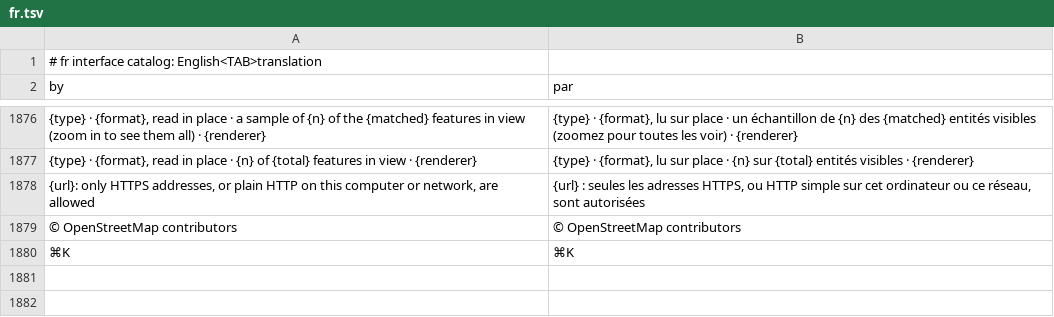
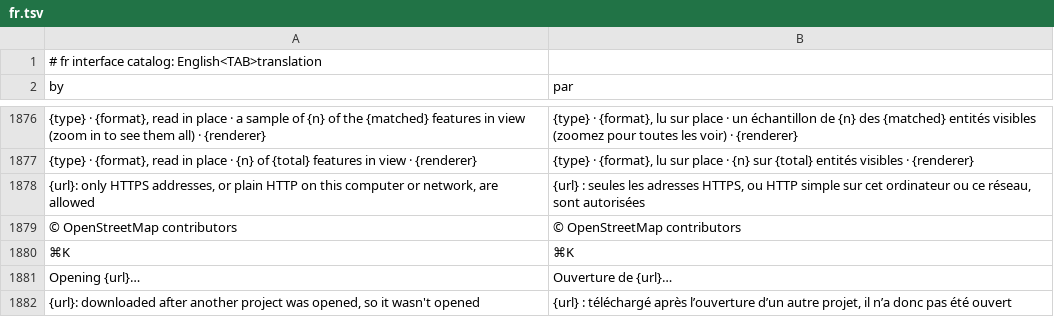
Before and after one commit to A-talebifard/RustGIS, a TSV file: crates/ui-egui/src/i18n/fr.tsv, drawn as a sheet; only a part is shown, gaps mark what is left out; the diff names each change by its address in the sheet, - before the commit and + after, or states it on an @@ line.

```diff
--- a/crates/ui-egui/src/i18n/fr.tsv
+++ b/crates/ui-egui/src/i18n/fr.tsv
+row 1881: Opening {url}… | Ouverture de {url}…
+row 1882: {url}: downloaded after another project was opened, so it wasn't opened | {url} : téléchargé après l’ouverture d’un autre projet, il n’a donc pas été ouvert
```
Also changed, not shown: crates/ui-egui/src/i18n/de.tsv, crates/ui-egui/src/i18n/ja.tsv, 18 other files.
